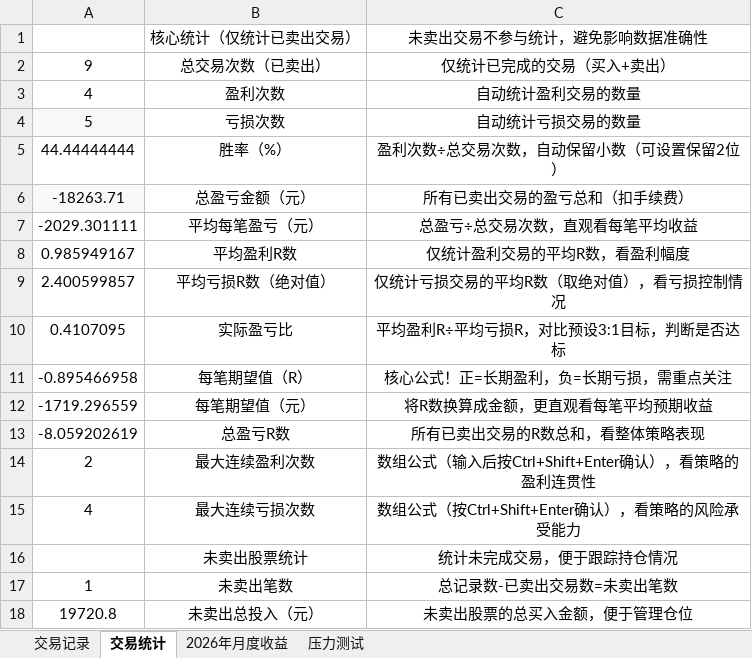
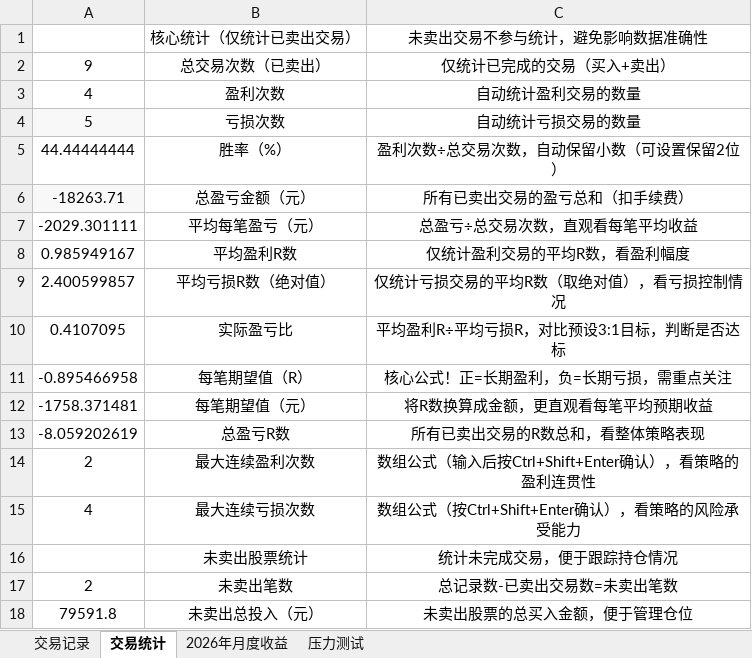
Before and after one commit to ChocolateLi/MyKnowledgeRepository, an Excel workbook: LearningNote/散户终极交易记录.xlsx, sheet 交易统计, drawn as a sheet; values as stored, in another font and other column widths than the file's, no borders; the diff names each change by its address in the sheet, - before the commit and + after, or states it on an @@ line.

```diff
--- a/LearningNote/散户终极交易记录.xlsx (sheet 交易统计)
+++ b/LearningNote/散户终极交易记录.xlsx (sheet 交易统计)
-A12: -1719.296559
+A12: -1758.371481
-A17: 1
+A17: 2
-A18: 19720.8
+A18: 79591.8
```
Also changed, not shown: sheet 交易记录, LearningNote/资产记录表.xlsx.
